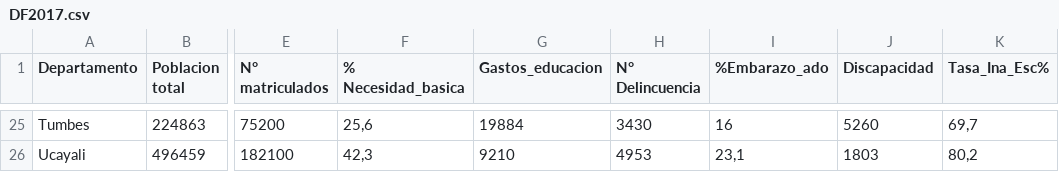
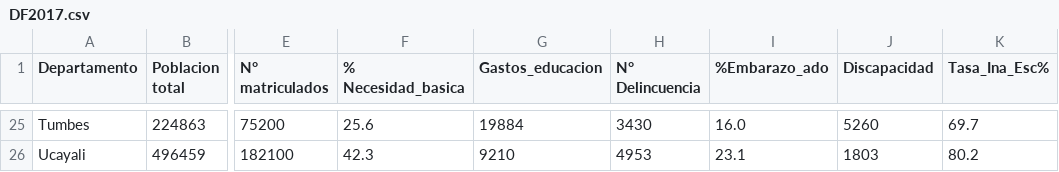
Before and after one commit to SaidChoquehuanca/Estadistica, a CSV file: Entrega03/DF2017.csv, drawn as a sheet; only a part is shown, gaps mark what is left out; the diff covers the shown part only; the diff names each change by its address in the sheet, - before the commit and + after, or states it on an @@ line.

```diff
--- a/Entrega03/DF2017.csv
+++ b/Entrega03/DF2017.csv
-F25 (% Necesidad_basica): 25,6
+F25 (% Necesidad_basica): 25.6
-I25 (%Embarazo_ado): 16
+I25 (%Embarazo_ado): 16.0
-K25 (Tasa_Ina_Esc%): 69,7
+K25 (Tasa_Ina_Esc%): 69.7
-F26 (% Necesidad_basica): 42,3
+F26 (% Necesidad_basica): 42.3
-I26 (%Embarazo_ado): 23,1
+I26 (%Embarazo_ado): 23.1
-K26 (Tasa_Ina_Esc%): 80,2
+K26 (Tasa_Ina_Esc%): 80.2
```
Also changed, not shown: 64 edited cells elsewhere in this file, 5 other files.
